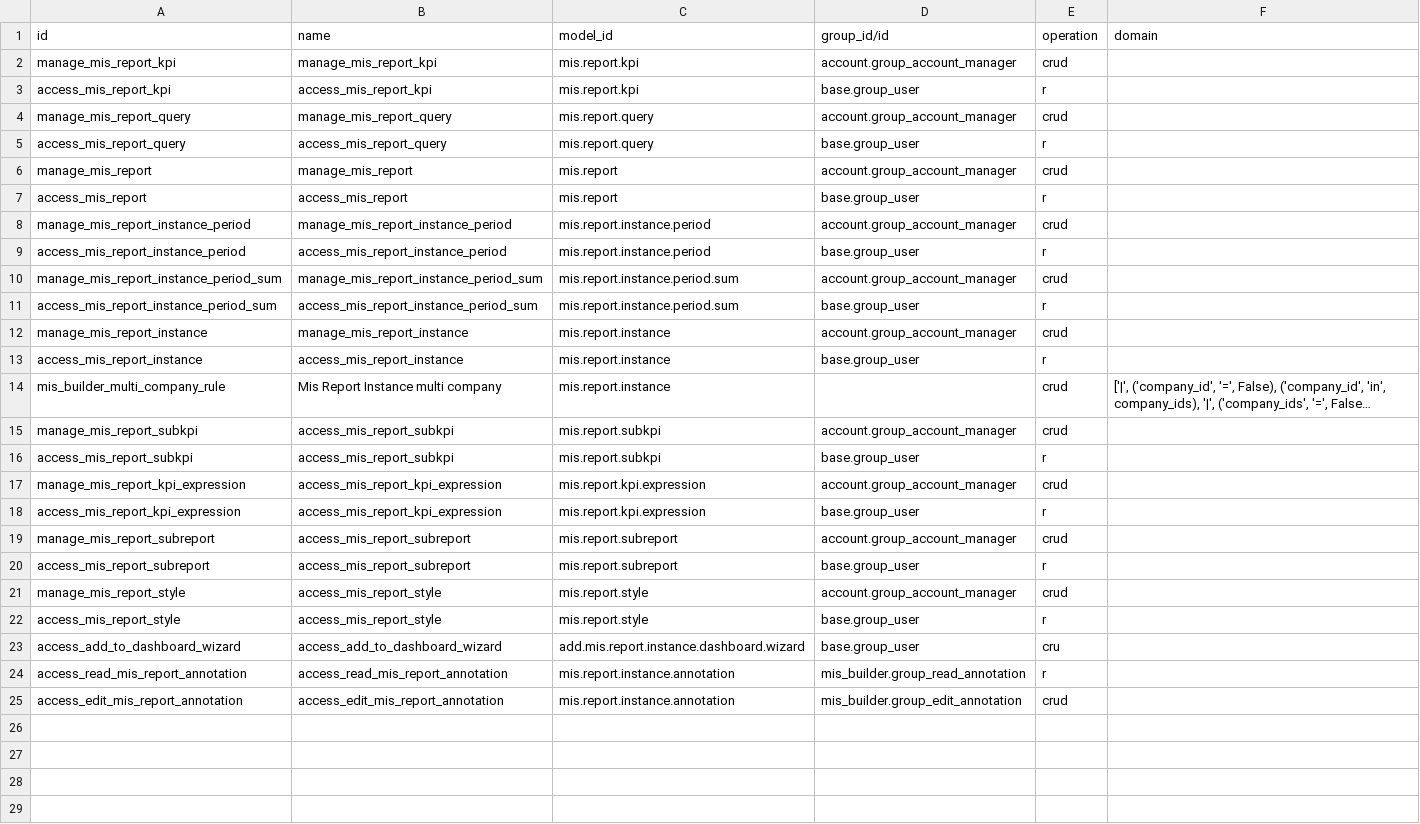
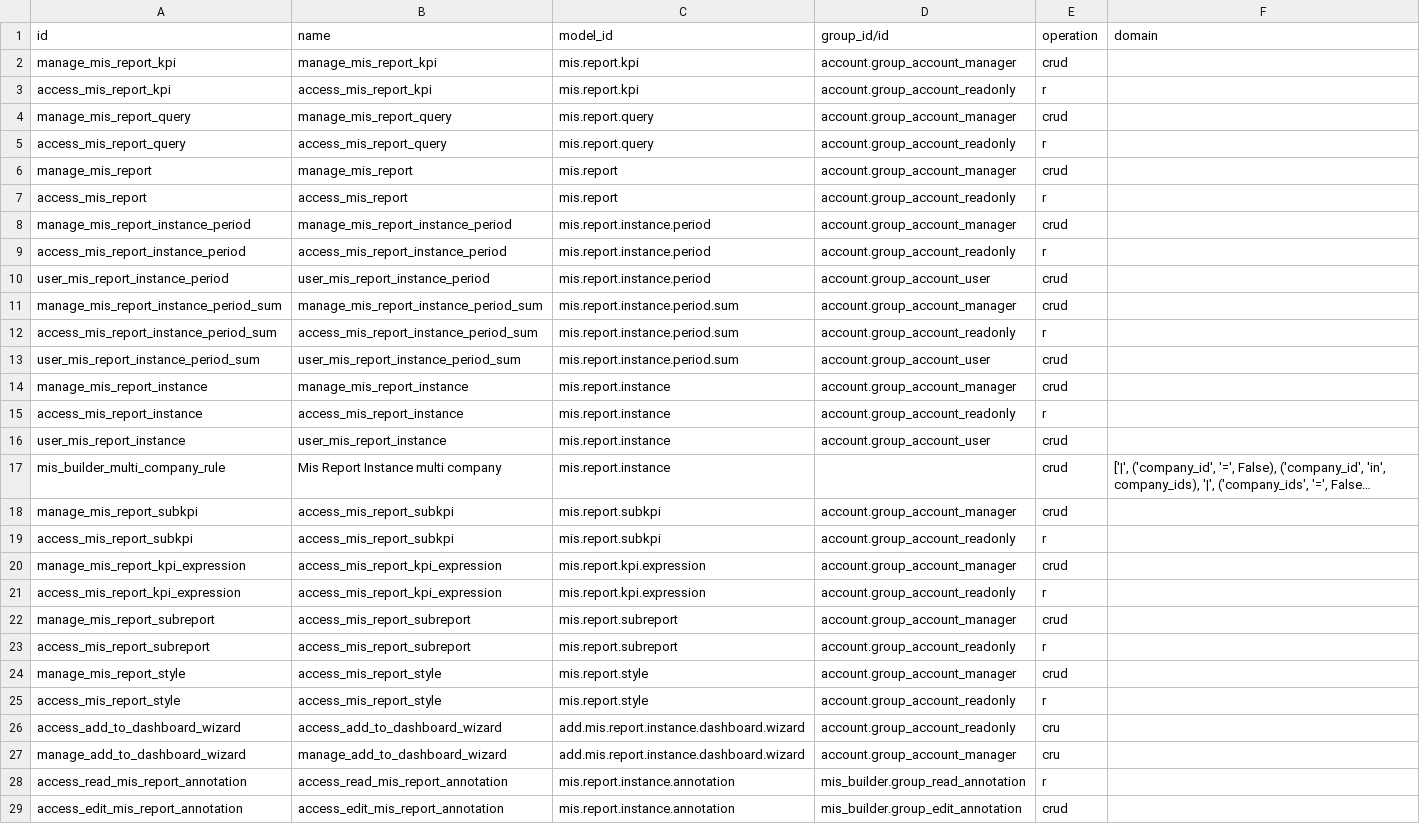
Before and after one commit to namilosh/mis-builder, a CSV file: mis_builder/security/ir.access.csv, drawn as a sheet; long unchanged cells end in …; addresses are those after the commit; the diff names each change by its address in the sheet, - before the commit and + after, or states it on an @@ line.

```diff
--- a/mis_builder/security/ir.access.csv
+++ b/mis_builder/security/ir.access.csv
-D3 (group_id/id): base.group_user
+D3 (group_id/id): account.group_account_readonly
-D5 (group_id/id): base.group_user
+D5 (group_id/id): account.group_account_readonly
-D7 (group_id/id): base.group_user
+D7 (group_id/id): account.group_account_readonly
-D9 (group_id/id): base.group_user
+D9 (group_id/id): account.group_account_readonly
+row 10: user_mis_report_instance_period | user_mis_report_instance_period | mis.report.instance.period | account.group_account_user | crud
-D12 (group_id/id): base.group_user
+D12 (group_id/id): account.group_account_readonly
+row 13: user_mis_report_instance_period_sum | user_mis_report_instance_period_sum | mis.report.instance.period.sum | account.group_account_user | crud
-D15 (group_id/id): base.group_user
+D15 (group_id/id): account.group_account_readonly
+row 16: user_mis_report_instance | user_mis_report_instance | mis.report.instance | account.group_account_user | crud
-D19 (group_id/id): base.group_user
+D19 (group_id/id): account.group_account_readonly
-D21 (group_id/id): base.group_user
+D21 (group_id/id): account.group_account_readonly
-D23 (group_id/id): base.group_user
+D23 (group_id/id): account.group_account_readonly
-D25:D26 (group_id/id): base.group_user
+D25:D26 (group_id/id): account.group_account_readonly
+row 27: manage_add_to_dashboard_wizard | manage_add_to_dashboard_wizard | add.mis.report.instance.dashboard.wizard | account.group_account_manager | cru
```
Also changed, not shown: 2 other files.
